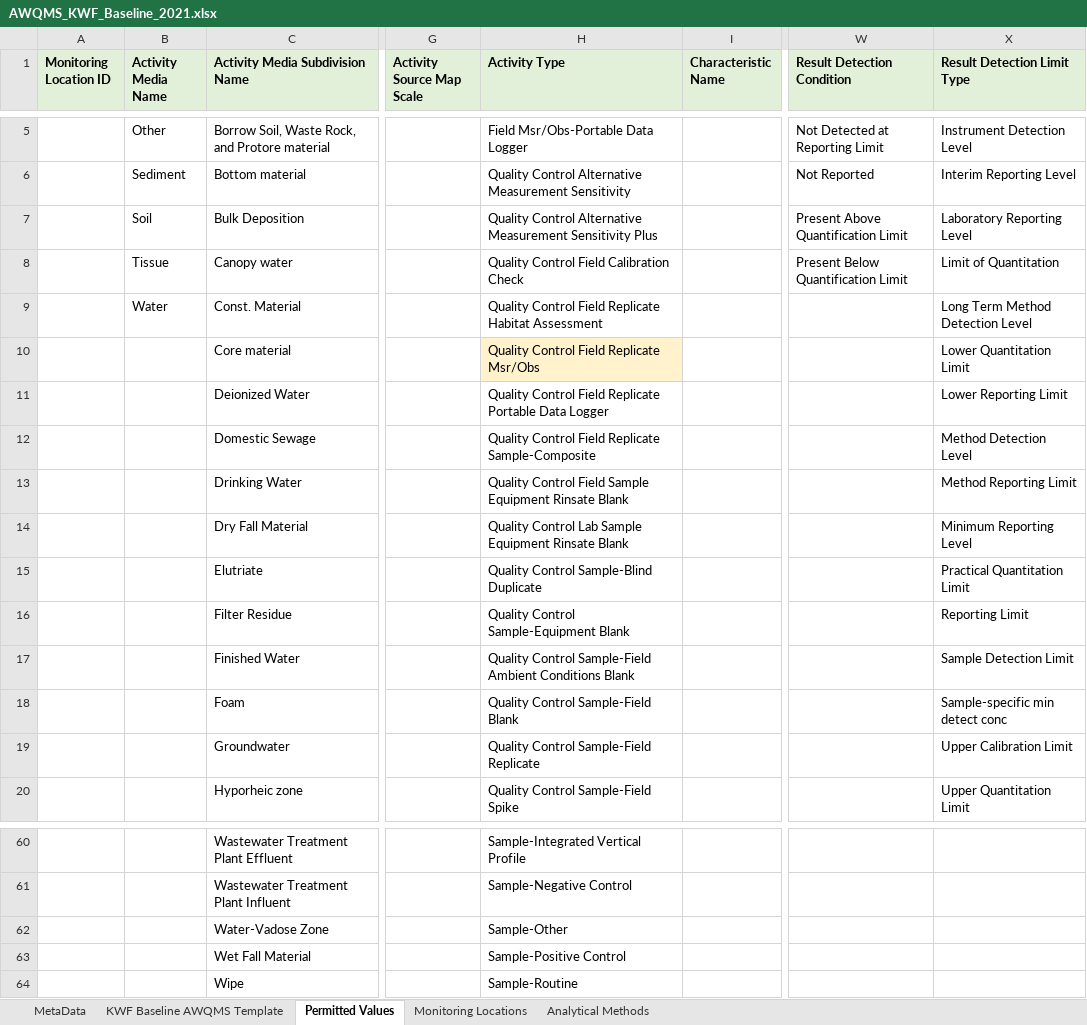
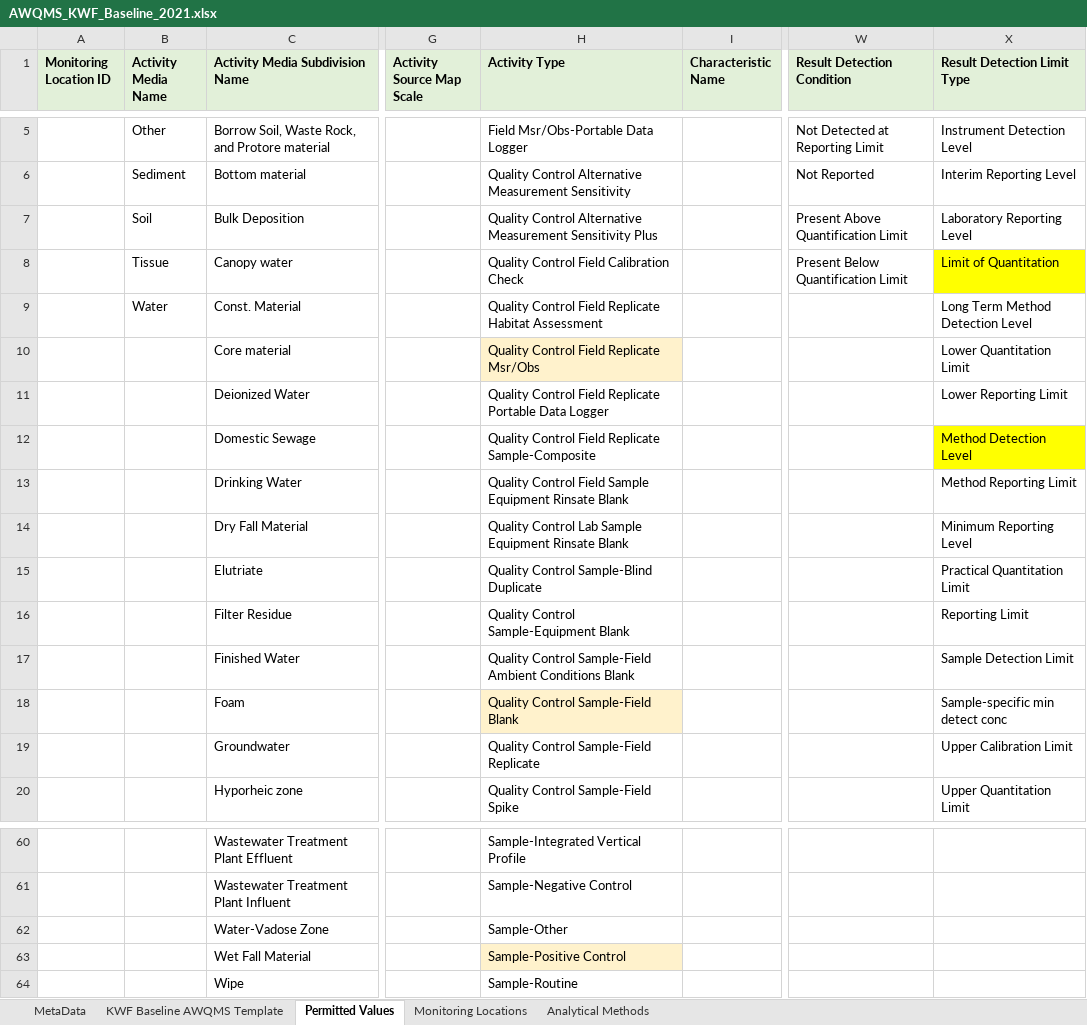
Before and after one commit to Kenai-Watershed-Forum/kenai-river-wqx-report, an Excel workbook: other/input/AQWMS/AWQMS_KWF_Baseline_2021.xlsx, sheet Permitted Values, drawn as a sheet; only a part is shown, gaps mark what is left out; values as stored, in another font and other column widths than the file's, no borders; the diff names each change by its address in the sheet, - before the commit and + after, or states it on an @@ line.

```diff
--- a/other/input/AQWMS/AWQMS_KWF_Baseline_2021.xlsx (sheet Permitted Values)
+++ b/other/input/AQWMS/AWQMS_KWF_Baseline_2021.xlsx (sheet Permitted Values)
-X8 fill: none
+X8 fill: #FFFF00
-X12 fill: none
+X12 fill: #FFFF00
-H18 fill: none
+H18 fill: #FFF2CC
-H63 fill: none
+H63 fill: #FFF2CC
```
Also changed, not shown: sheet KWF Baseline AWQMS Template, other/input/AQWMS/sgs_site_names_matching_table.xlsx, other/input/AQWMS/taurianen_site_names_matching_table.xlsx, 1 other file.
